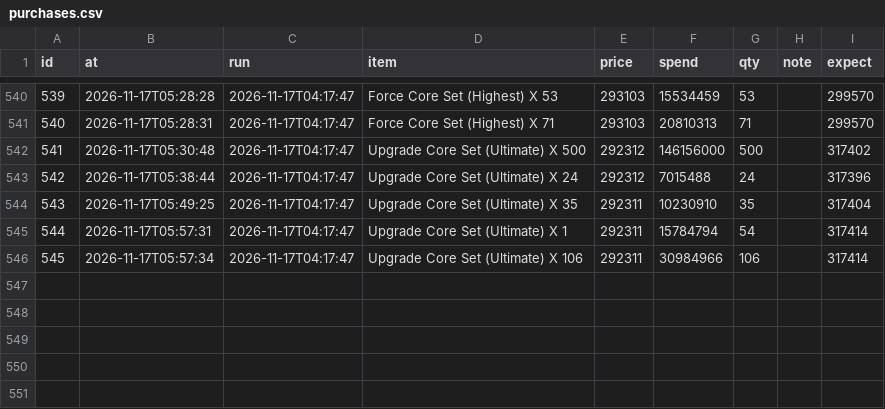
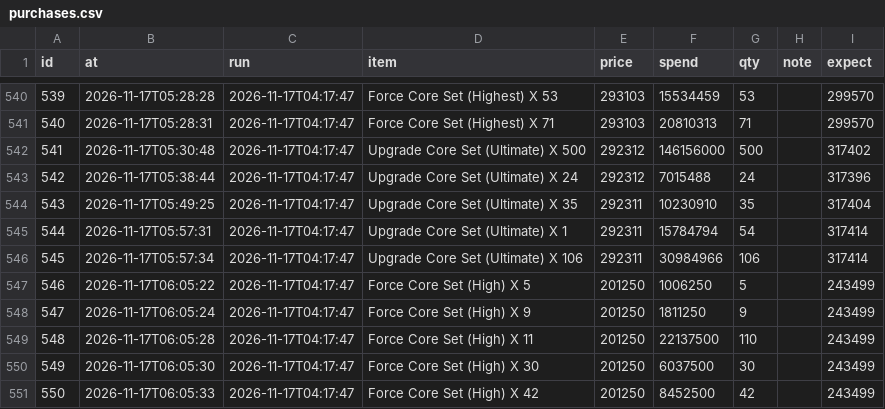
Before and after one commit to tl45663035/cabal_trade, a CSV file: profit_reports/trung/artifacts/purchases.csv, drawn as a sheet; only a part is shown, gaps mark what is left out; the diff names each change by its address in the sheet, - before the commit and + after, or states it on an @@ line.

Commit message:
profit report for trung at 08:14:42

```diff
--- a/profit_reports/trung/artifacts/purchases.csv
+++ b/profit_reports/trung/artifacts/purchases.csv
+row 547: 546 | 2026-11-17T06:05:22 | 2026-11-17T04:17:47 | Force Core Set (High) X 5 | 201250 | 1006250 | 5 |  | 243499
+row 548: 547 | 2026-11-17T06:05:24 | 2026-11-17T04:17:47 | Force Core Set (High) X 9 | 201250 | 1811250 | 9 |  | 243499
+row 549: 548 | 2026-11-17T06:05:28 | 2026-11-17T04:17:47 | Force Core Set (High) X 11 | 201250 | 22137500 | 110 |  | 243499
+row 550: 549 | 2026-11-17T06:05:30 | 2026-11-17T04:17:47 | Force Core Set (High) X 30 | 201250 | 6037500 | 30 |  | 243499
+row 551: 550 | 2026-11-17T06:05:33 | 2026-11-17T04:17:47 | Force Core Set (High) X 42 | 201250 | 8452500 | 42 |  | 243499
```
Also changed, not shown: profit_reports/trung/artifacts/board.csv, profit_reports/trung/artifacts/networth_history.csv, 5 other files.
